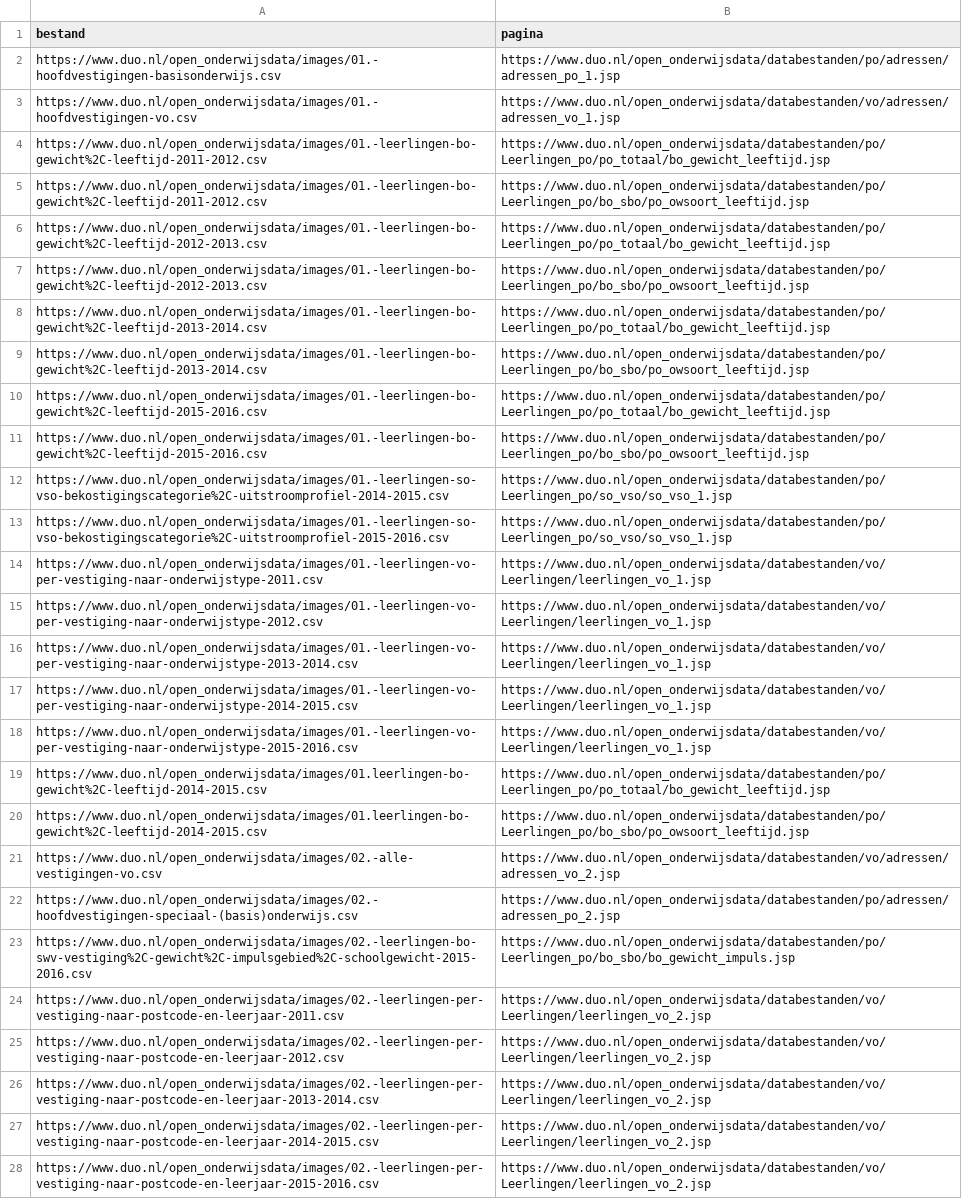
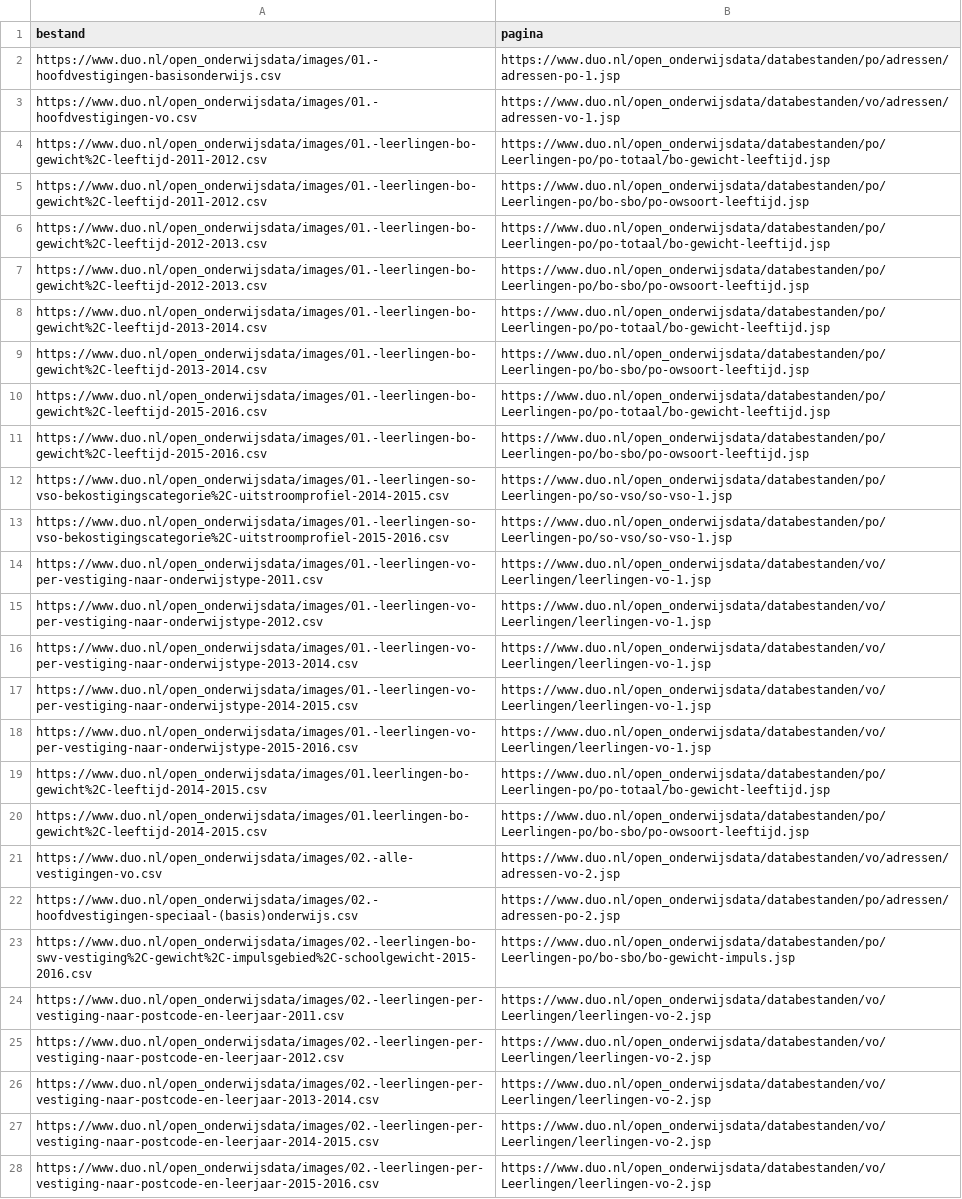
Before and after one commit to openstate/kamervragen, a CSV file: files.csv, drawn as a sheet; only a part is shown; the diff covers the shown part only; the diff names each change by its address in the sheet, - before the commit and + after, or states it on an @@ line.

Commit message:
New file list and update mapping for uni fields.

```diff
--- a/files.csv
+++ b/files.csv
-B2 (pagina): https://www.duo.nl/open_onderwijsdata/databestanden/po/adressen/adressen_po_1.jsp
+B2 (pagina): https://www.duo.nl/open_onderwijsdata/databestanden/po/adressen/adressen-po-1.jsp
-B3 (pagina): https://www.duo.nl/open_onderwijsdata/databestanden/vo/adressen/adressen_vo_1.jsp
+B3 (pagina): https://www.duo.nl/open_onderwijsdata/databestanden/vo/adressen/adressen-vo-1.jsp
-B4 (pagina): https://www.duo.nl/open_onderwijsdata/databestanden/po/Leerlingen_po/po_totaal/bo_gewicht_leeftijd.jsp
+B4 (pagina): https://www.duo.nl/open_onderwijsdata/databestanden/po/Leerlingen-po/po-totaal/bo-gewicht-leeftijd.jsp
-B5 (pagina): https://www.duo.nl/open_onderwijsdata/databestanden/po/Leerlingen_po/bo_sbo/po_owsoort_leeftijd.jsp
+B5 (pagina): https://www.duo.nl/open_onderwijsdata/databestanden/po/Leerlingen-po/bo-sbo/po-owsoort-leeftijd.jsp
-B6 (pagina): https://www.duo.nl/open_onderwijsdata/databestanden/po/Leerlingen_po/po_totaal/bo_gewicht_leeftijd.jsp
+B6 (pagina): https://www.duo.nl/open_onderwijsdata/databestanden/po/Leerlingen-po/po-totaal/bo-gewicht-leeftijd.jsp
-B7 (pagina): https://www.duo.nl/open_onderwijsdata/databestanden/po/Leerlingen_po/bo_sbo/po_owsoort_leeftijd.jsp
+B7 (pagina): https://www.duo.nl/open_onderwijsdata/databestanden/po/Leerlingen-po/bo-sbo/po-owsoort-leeftijd.jsp
-B8 (pagina): https://www.duo.nl/open_onderwijsdata/databestanden/po/Leerlingen_po/po_totaal/bo_gewicht_leeftijd.jsp
+B8 (pagina): https://www.duo.nl/open_onderwijsdata/databestanden/po/Leerlingen-po/po-totaal/bo-gewicht-leeftijd.jsp
-B9 (pagina): https://www.duo.nl/open_onderwijsdata/databestanden/po/Leerlingen_po/bo_sbo/po_owsoort_leeftijd.jsp
+B9 (pagina): https://www.duo.nl/open_onderwijsdata/databestanden/po/Leerlingen-po/bo-sbo/po-owsoort-leeftijd.jsp
-B10 (pagina): https://www.duo.nl/open_onderwijsdata/databestanden/po/Leerlingen_po/po_totaal/bo_gewicht_leeftijd.jsp
+B10 (pagina): https://www.duo.nl/open_onderwijsdata/databestanden/po/Leerlingen-po/po-totaal/bo-gewicht-leeftijd.jsp
-B11 (pagina): https://www.duo.nl/open_onderwijsdata/databestanden/po/Leerlingen_po/bo_sbo/po_owsoort_leeftijd.jsp
+B11 (pagina): https://www.duo.nl/open_onderwijsdata/databestanden/po/Leerlingen-po/bo-sbo/po-owsoort-leeftijd.jsp
-B12:B13 (pagina): https://www.duo.nl/open_onderwijsdata/databestanden/po/Leerlingen_po/so_vso/so_vso_1.jsp
+B12:B13 (pagina): https://www.duo.nl/open_onderwijsdata/databestanden/po/Leerlingen-po/so-vso/so-vso-1.jsp
-B14:B18 (pagina): https://www.duo.nl/open_onderwijsdata/databestanden/vo/Leerlingen/leerlingen_vo_1.jsp
+B14:B18 (pagina): https://www.duo.nl/open_onderwijsdata/databestanden/vo/Leerlingen/leerlingen-vo-1.jsp
-B19 (pagina): https://www.duo.nl/open_onderwijsdata/databestanden/po/Leerlingen_po/po_totaal/bo_gewicht_leeftijd.jsp
+B19 (pagina): https://www.duo.nl/open_onderwijsdata/databestanden/po/Leerlingen-po/po-totaal/bo-gewicht-leeftijd.jsp
-B20 (pagina): https://www.duo.nl/open_onderwijsdata/databestanden/po/Leerlingen_po/bo_sbo/po_owsoort_leeftijd.jsp
+B20 (pagina): https://www.duo.nl/open_onderwijsdata/databestanden/po/Leerlingen-po/bo-sbo/po-owsoort-leeftijd.jsp
-B21 (pagina): https://www.duo.nl/open_onderwijsdata/databestanden/vo/adressen/adressen_vo_2.jsp
+B21 (pagina): https://www.duo.nl/open_onderwijsdata/databestanden/vo/adressen/adressen-vo-2.jsp
-B22 (pagina): https://www.duo.nl/open_onderwijsdata/databestanden/po/adressen/adressen_po_2.jsp
+B22 (pagina): https://www.duo.nl/open_onderwijsdata/databestanden/po/adressen/adressen-po-2.jsp
-B23 (pagina): https://www.duo.nl/open_onderwijsdata/databestanden/po/Leerlingen_po/bo_sbo/bo_gewicht_impuls.jsp
+B23 (pagina): https://www.duo.nl/open_onderwijsdata/databestanden/po/Leerlingen-po/bo-sbo/bo-gewicht-impuls.jsp
-B24:B28 (pagina): https://www.duo.nl/open_onderwijsdata/databestanden/vo/Leerlingen/leerlingen_vo_2.jsp
+B24:B28 (pagina): https://www.duo.nl/open_onderwijsdata/databestanden/vo/Leerlingen/leerlingen-vo-2.jsp
```
Also changed, not shown: 72 edited cells elsewhere in this file, 2 other files.
